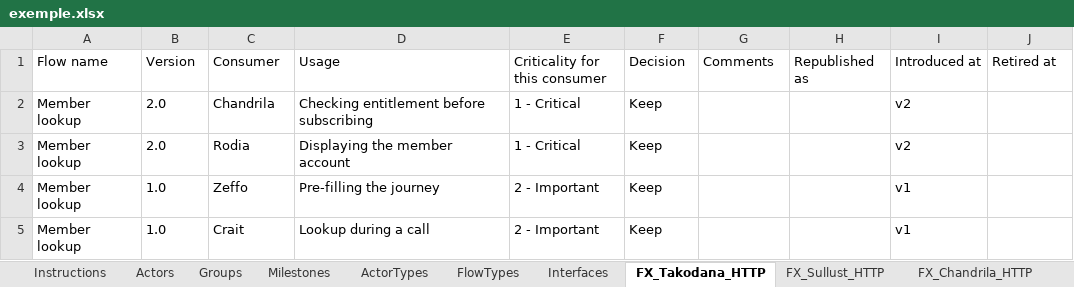
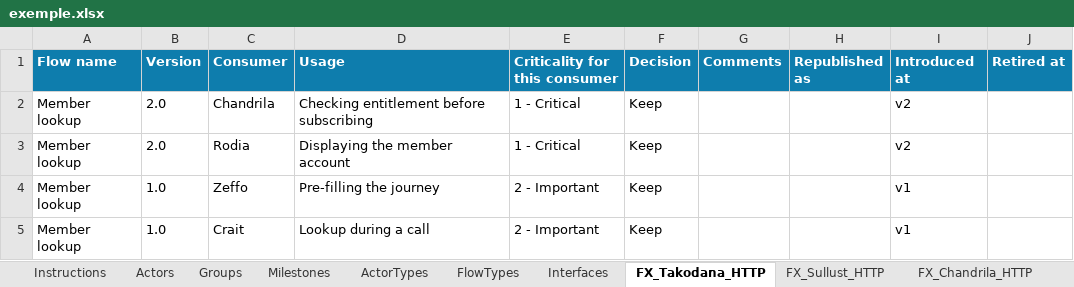
Before and after one commit to arnaudroubinet/interface-map, an Excel workbook: Exemples/exemple.xlsx, sheet FX_Takodana_HTTP, drawn as a sheet; values as stored, in another font and other column widths than the file's, no borders; table styles not drawn; the diff names each change by its address in the sheet, - before the commit and + after, or states it on an @@ line.

```diff
--- a/Exemples/exemple.xlsx (sheet FX_Takodana_HTTP)
+++ b/Exemples/exemple.xlsx (sheet FX_Takodana_HTTP)
@@ A1:J1 fill: none → #0E7DAD, bold: off → on, text colour: black → #FFFFFF @@
```
Also changed, not shown: sheet Instructions, sheet Interfaces, sheet Actors, sheet FX_Vjun_SFTP, sheet FX_Rodia_SMTP, sheet FX_ESB_SFTP, 14 more sheets, other sheet tabs, formulas that keep their value, 30 other files.
